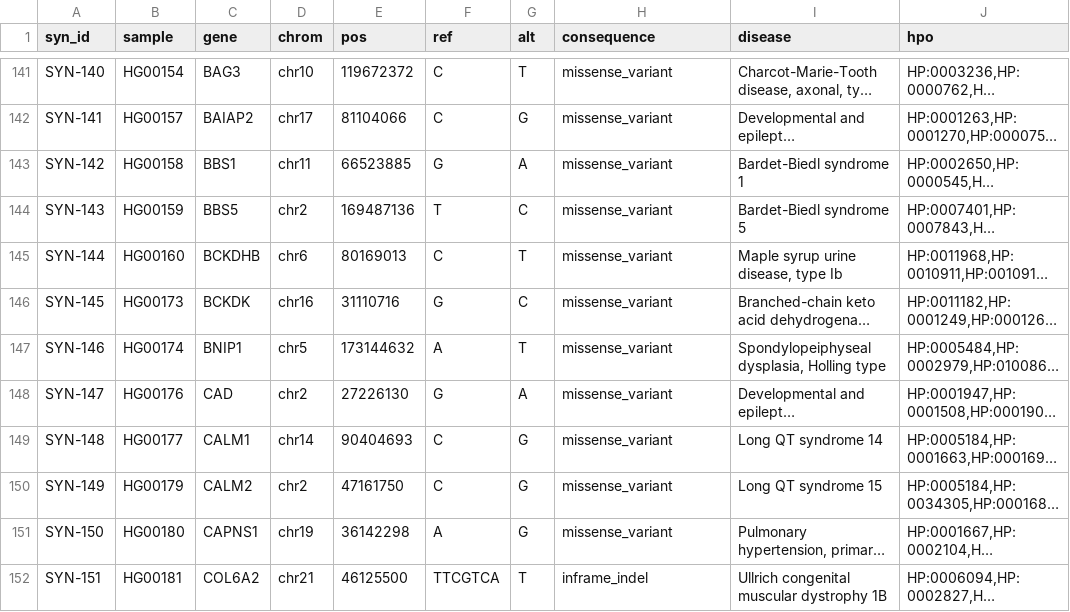
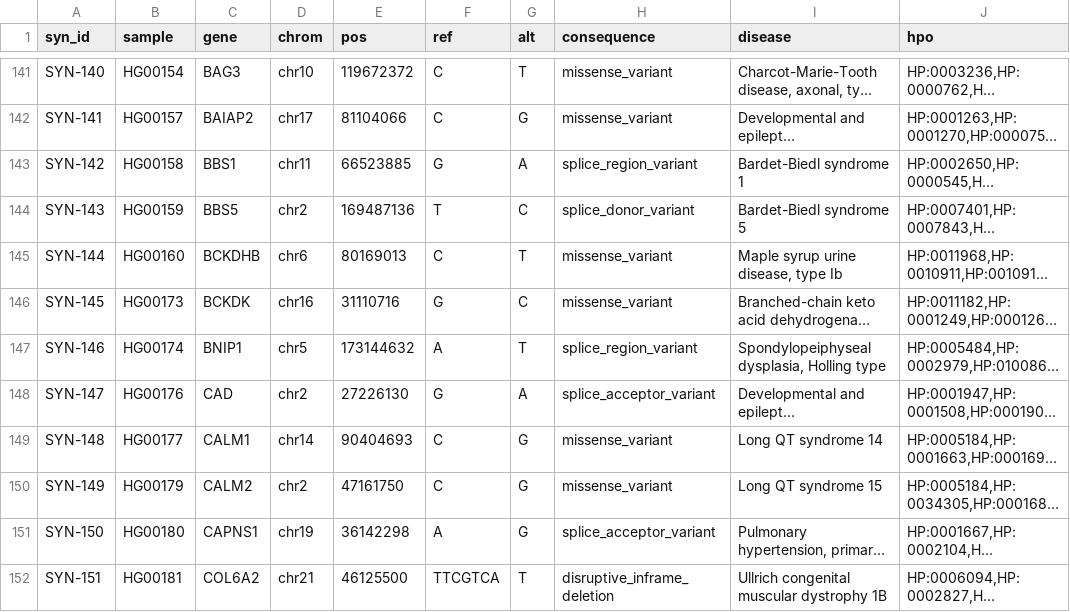
Before and after one commit to gbbarra/hpo-spiked-exomes, a TSV file: manifest/cohort.tsv, drawn as a sheet; only a part is shown, gaps mark what is left out; long unchanged cells end in …; the diff covers the shown part only; the diff names each change by its address in the sheet, - before the commit and + after, or states it on an @@ line.

```diff
--- a/manifest/cohort.tsv
+++ b/manifest/cohort.tsv
-H143 (consequence): missense_variant
+H143 (consequence): splice_region_variant
-H144 (consequence): missense_variant
+H144 (consequence): splice_donor_variant
-H147 (consequence): missense_variant
+H147 (consequence): splice_region_variant
-H148 (consequence): missense_variant
+H148 (consequence): splice_acceptor_variant
-H151 (consequence): missense_variant
+H151 (consequence): splice_acceptor_variant
-H152 (consequence): inframe_indel
+H152 (consequence): disruptive_inframe_deletion
```
Also changed, not shown: 41 edited cells elsewhere in this file, manifest/planted_variants.tsv, sidecars/SYN-092.planted.tsv, 34 other files.
